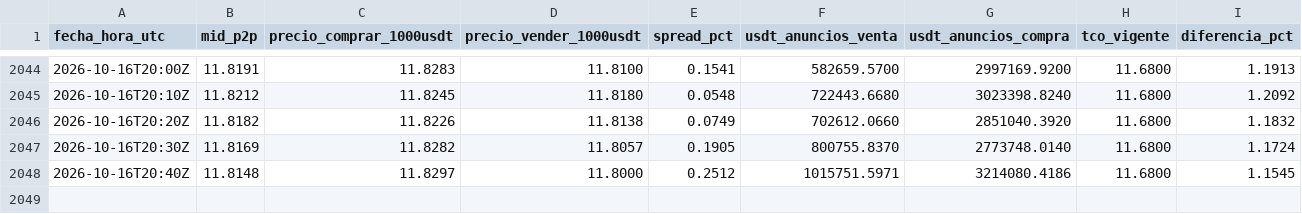
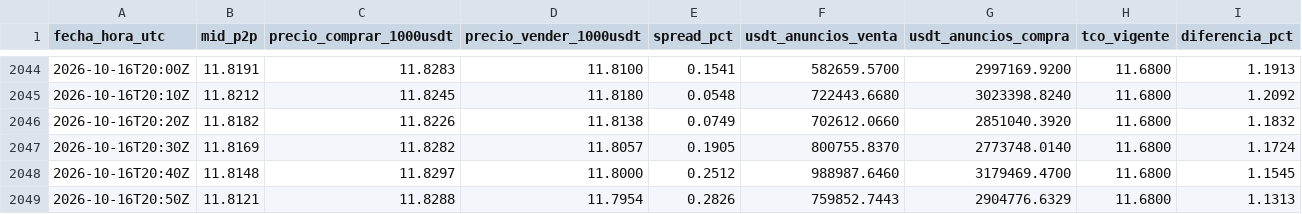
Before and after one commit to bvillag/observatorio-bobusd, a CSV file: data/csv/p2p.csv, drawn as a sheet; only a part is shown, gaps mark what is left out.

```diff
--- a/data/csv/p2p.csv
+++ b/data/csv/p2p.csv
@@ -2047,2 +2047,3 @@ fecha_hora_utc,mid_p2p,precio_comprar_1000usdt,precio_vender_1000usdt,spread_pct
 2026-10-16T20:30Z,11.8169,11.8282,11.8057,0.1905,800755.8370,2773748.0140,11.6800,1.1724
-2026-10-16T20:40Z,11.8148,11.8297,11.8000,0.2512,1015751.5971,3214080.4186,11.6800,1.1545
+2026-10-16T20:40Z,11.8148,11.8297,11.8000,0.2512,988987.6460,3179469.4700,11.6800,1.1545
+2026-10-16T20:50Z,11.8121,11.8288,11.7954,0.2826,759852.7443,2904776.6329,11.6800,1.1313
```
Also changed, not shown: data/csv/p2p_2026-10-16.csv, 2 other files.
